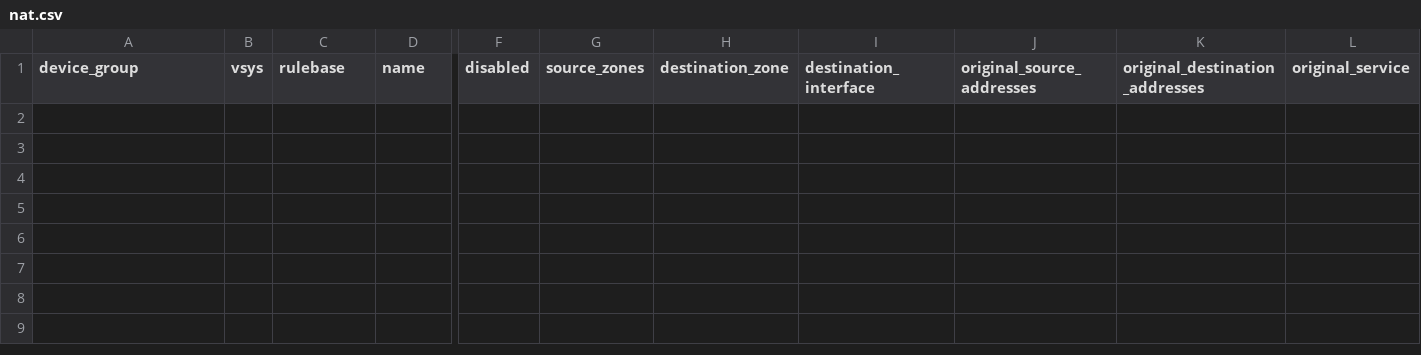
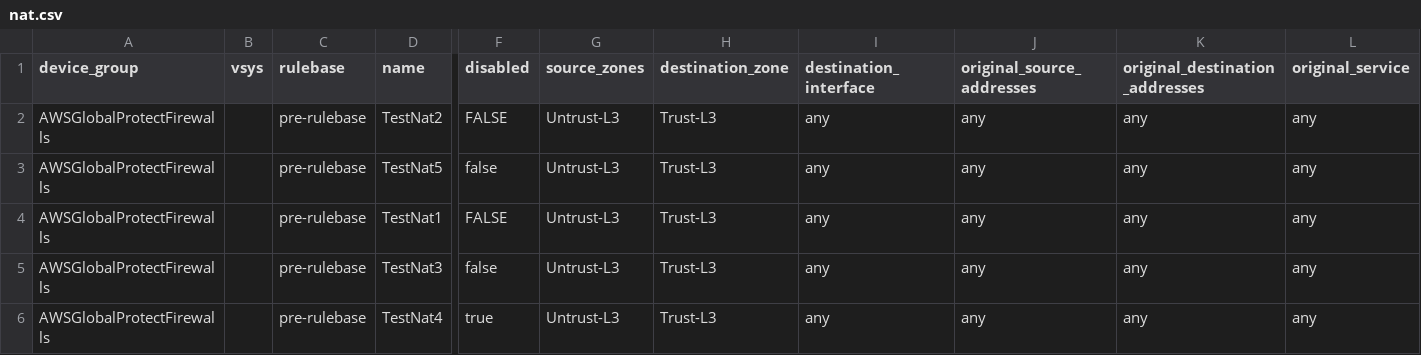
Before and after one commit to PaloAltoNetworks/terraform-panos-ngfw-modules, a CSV file: examples/csv_examples/csv_basic_example/csv/nat.csv, drawn as a sheet; only a part is shown, gaps mark what is left out; rows hold the shown columns only; the diff names each change by its address in the sheet, - before the commit and + after, or states it on an @@ line.

Commit message:
Revert "Remove NAT, policies, services and IKE gateway"
This reverts commit 3ddc40c79a3fdfad7c744f19972c3149cdaac5d7.

```diff
--- a/examples/csv_examples/csv_basic_example/csv/nat.csv
+++ b/examples/csv_examples/csv_basic_example/csv/nat.csv
+row 2: AWSGlobalProtectFirewalls |  | pre-rulebase | TestNat2 | FALSE | Untrust-L3 | Trust-L3 | any | any | any | any
+row 3: AWSGlobalProtectFirewalls |  | pre-rulebase | TestNat5 | false | Untrust-L3 | Trust-L3 | any | any | any | any
+row 4: AWSGlobalProtectFirewalls |  | pre-rulebase | TestNat1 | FALSE | Untrust-L3 | Trust-L3 | any | any | any | any
+row 5: AWSGlobalProtectFirewalls |  | pre-rulebase | TestNat3 | false | Untrust-L3 | Trust-L3 | any | any | any | any
+row 6: AWSGlobalProtectFirewalls |  | pre-rulebase | TestNat4 | true | Untrust-L3 | Trust-L3 | any | any | any | any
```
Also changed, not shown: examples/csv_examples/csv_basic_example/csv/policy.csv, 2 other files.
